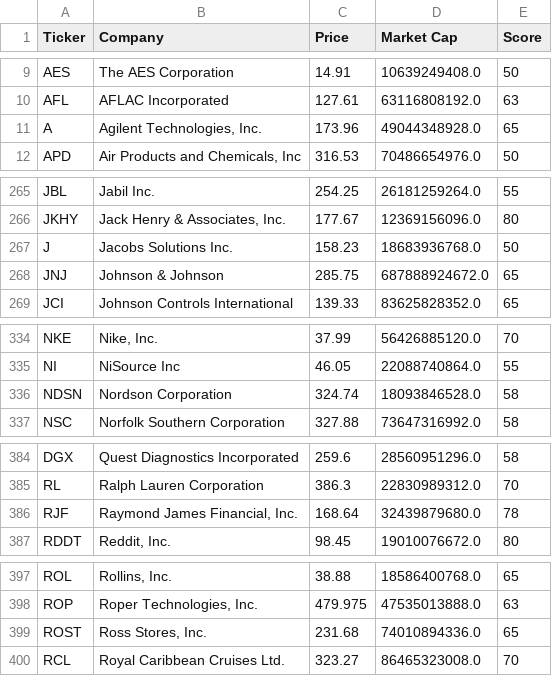
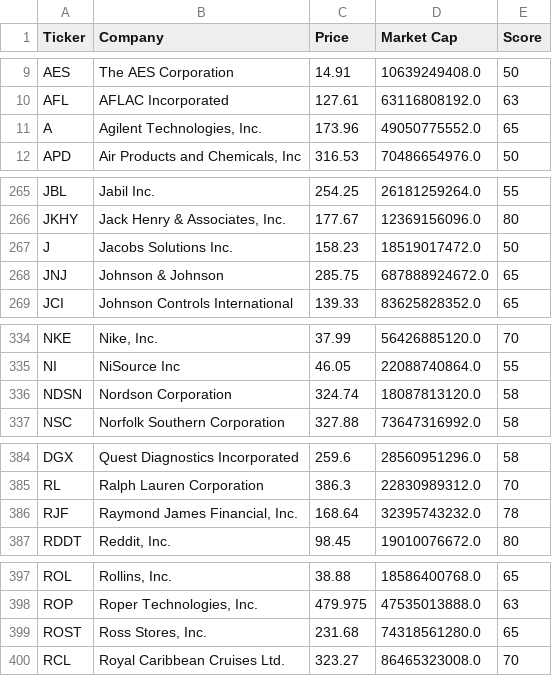
Before and after one commit to brandied1/investment-analyzer, a CSV file: rankings.csv, drawn as a sheet; only a part is shown, gaps mark what is left out; the diff covers the shown part only.

```diff
--- a/rankings.csv
+++ b/rankings.csv
@@ -10,3 +10,3 @@ AES,The AES Corporation,14.91,10639249408.0,50
 AFL,AFLAC Incorporated,127.61,63116808192.0,63
-A,"Agilent Technologies, Inc.",173.96,49044348928.0,65
+A,"Agilent Technologies, Inc.",173.96,49050775552.0,65
 APD,"Air Products and Chemicals, Inc",316.53,70486654976.0,50
@@ -266,3 +266,3 @@ JBL,Jabil Inc.,254.25,26181259264.0,55
 JKHY,"Jack Henry & Associates, Inc.",177.67,12369156096.0,80
-J,Jacobs Solutions Inc.,158.23,18683936768.0,50
+J,Jacobs Solutions Inc.,158.23,18519017472.0,50
 JNJ,Johnson & Johnson,285.75,687888924672.0,65
@@ -335,3 +335,3 @@ NKE,"Nike, Inc.",37.99,56426885120.0,70
 NI,NiSource Inc,46.05,22088740864.0,55
-NDSN,Nordson Corporation,324.74,18093846528.0,58
+NDSN,Nordson Corporation,324.74,18087813120.0,58
 NSC,Norfolk Southern Corporation,327.88,73647316992.0,58
@@ -385,3 +385,3 @@ DGX,Quest Diagnostics Incorporated,259.6,28560951296.0,58
 RL,Ralph Lauren Corporation,386.3,22830989312.0,70
-RJF,"Raymond James Financial, Inc.",168.64,32439879680.0,78
+RJF,"Raymond James Financial, Inc.",168.64,32395743232.0,78
 RDDT,"Reddit, Inc.",98.45,19010076672.0,80
@@ -398,3 +398,3 @@ ROL,"Rollins, Inc.",38.88,18586400768.0,65
 ROP,"Roper Technologies, Inc.",479.975,47535013888.0,63
-ROST,"Ross Stores, Inc.",231.68,74010894336.0,65
+ROST,"Ross Stores, Inc.",231.68,74318561280.0,65
 RCL,Royal Caribbean Cruises Ltd.,323.27,86465323008.0,70
```
Also changed, not shown: 4 edited cells elsewhere in this file.
